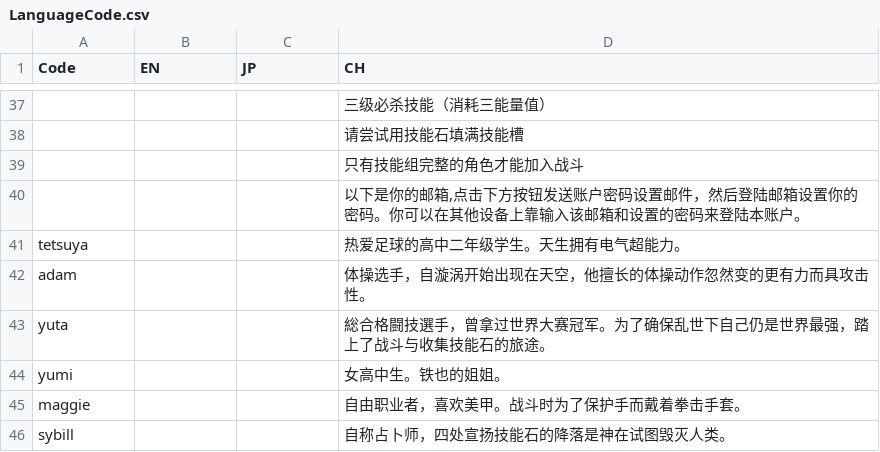
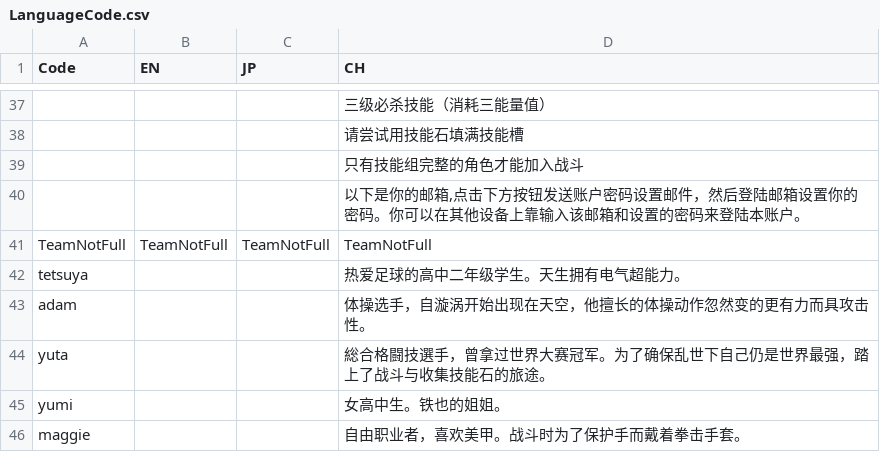
Before and after one commit to bodacheng/MComat, a CSV file: Assets/ExternalAssets/Config/LanguageCode.csv, drawn as a sheet; only a part is shown, gaps mark what is left out; the shorter side is filled out with more unchanged rows; the diff names each change by its address in the sheet, - before the commit and + after, or states it on an @@ line.

```diff
--- a/Assets/ExternalAssets/Config/LanguageCode.csv
+++ b/Assets/ExternalAssets/Config/LanguageCode.csv
+row 41: TeamNotFull | TeamNotFull | TeamNotFull | TeamNotFull
```
Also changed, not shown: 10 other files.
